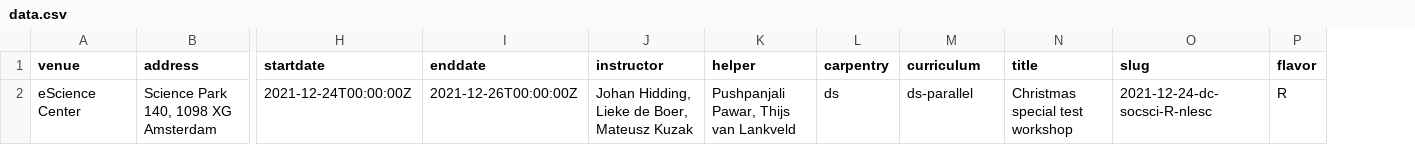
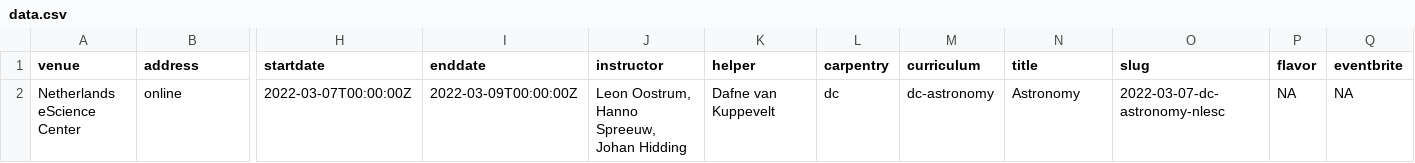
Before and after one commit to esciencecenter-digital-skills/2022-03-07-dc-astronomy, a CSV file: _data/data.csv, drawn as a sheet; only a part is shown, gaps mark what is left out; removed rows and columns are numbered as before the commit, all else as after; rows hold the shown columns only; the diff names each change by its address in the sheet, - before the commit and + after, or states it on an @@ line.

Commit message:
Update data.csv

```diff
--- a/_data/data.csv
+++ b/_data/data.csv
+column Q (eventbrite), empty
-row 2: eScience Center | Science Park 140, 1098 XG Amsterdam | 2021-12-24T00:00:00Z | 2021-12-26T00:00:00Z | Johan Hidding, Lieke de Boer, Mateusz Kuzak | Pushpanjali Pawar, Thijs van Lankveld | ds | ds-parallel | Christmas special test workshop | 2021-12-24-dc-socsci-R-nlesc | R
+row 2: Netherlands eScience Center | online | 2022-03-07T00:00:00Z | 2022-03-09T00:00:00Z | Leon Oostrum, Hanno Spreeuw, Johan Hidding | Dafne van Kuppevelt | dc | dc-astronomy | Astronomy | 2022-03-07-dc-astronomy-nlesc | NA | NA
```
